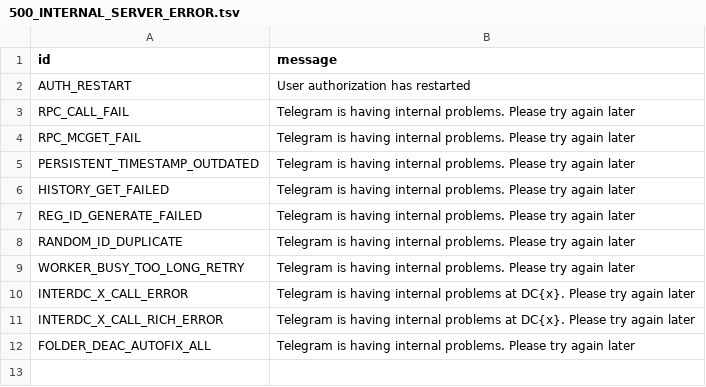
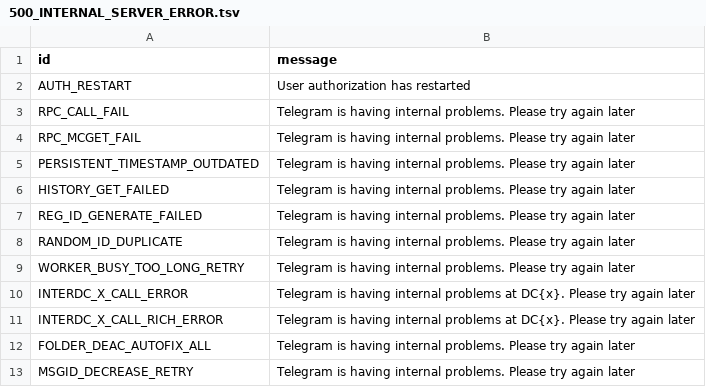
Before and after one commit to pyrogram/pyrogram, a TSV file: compiler/error/source/500_INTERNAL_SERVER_ERROR.tsv, drawn as a sheet.

Commit message:
Add MSGID_DECREASE_RETRY 5xx-class error

```diff
--- a/compiler/error/source/500_INTERNAL_SERVER_ERROR.tsv
+++ b/compiler/error/source/500_INTERNAL_SERVER_ERROR.tsv
@@ -12 +12,2 @@ INTERDC_X_CALL_RICH_ERROR	Telegram is having internal problems at DC{x}. Please
 FOLDER_DEAC_AUTOFIX_ALL	Telegram is having internal problems. Please try again later
+MSGID_DECREASE_RETRY	Telegram is having internal problems. Please try again later
```
